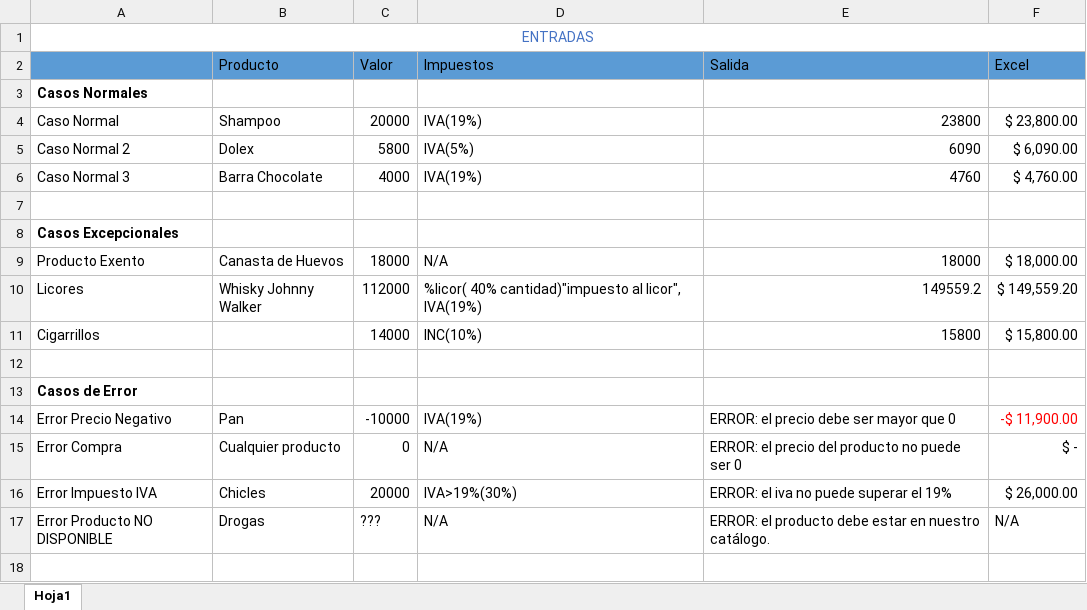
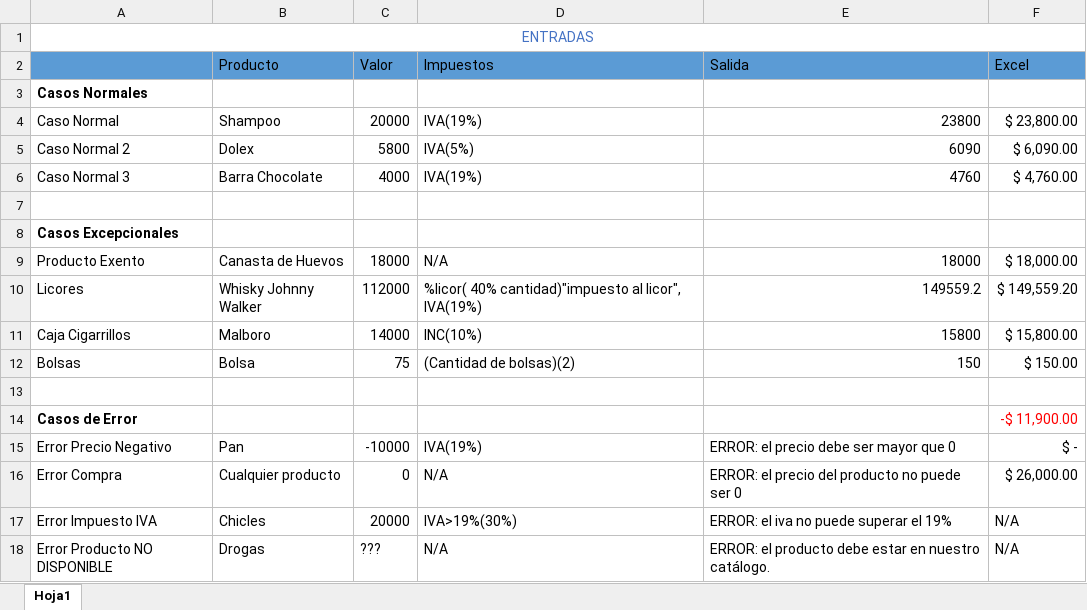
Before and after one commit to YojanSalazar/Sales-Tax-Calculator-Clean-Code-, an Excel workbook: EXEL_CODIGOLIMPIO23.xlsx, sheet Hoja1, drawn as a sheet; values as stored, in another font and other column widths than the file's, no borders; addresses are those after the commit; the diff names each change by its address in the sheet, - before the commit and + after, or states it on an @@ line.

```diff
--- a/EXEL_CODIGOLIMPIO23.xlsx (sheet Hoja1)
+++ b/EXEL_CODIGOLIMPIO23.xlsx (sheet Hoja1)
-A11: Cigarrillos
+A11: Caja Cigarrillos
-B11 (Producto): (empty)
+B11 (Producto): Malboro
+row 12: Bolsas | Bolsa | 75 | (Cantidad de bolsas)(2) | 150 | $ 150.00
-F14 (Excel): (empty)
+F14 (Excel): -$ 11,900.00
-F15 (Excel): -$ 11,900.00
+F15 (Excel): $ -
-F15 text colour: #FF0000
+F15 text colour: black
-F16 (Excel): $ -
+F16 (Excel): $ 26,000.00
-F17 (Excel): $ 26,000.00
+F17 (Excel): N/A
```
Also changed, not shown: 5 other files.
